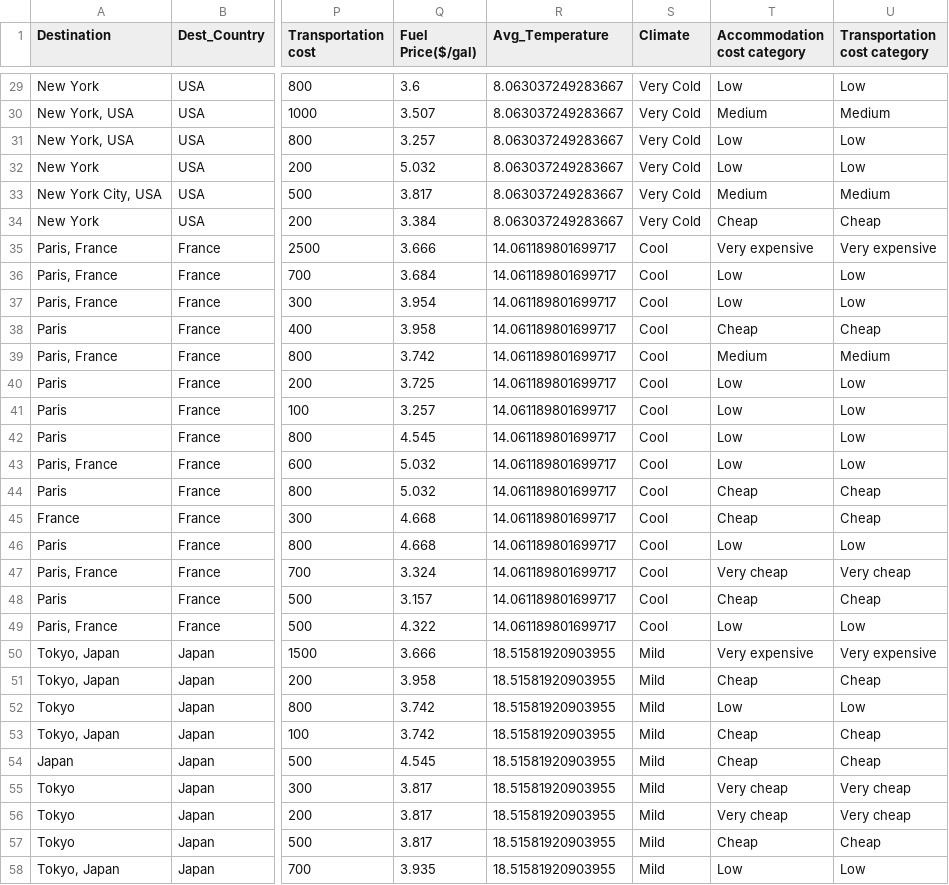
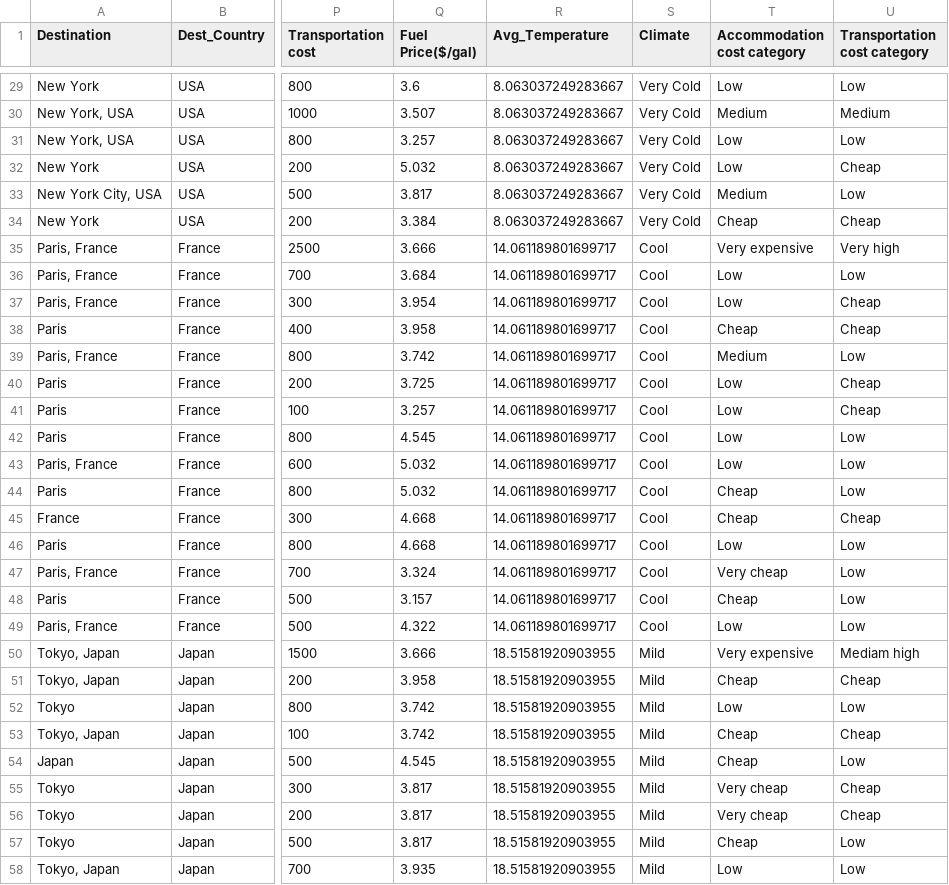
Before and after one commit to banerjixplores/travel_trends, a CSV file: data/processed/Travel details dataset_cleaned.csv, drawn as a sheet; only a part is shown, gaps mark what is left out; the diff covers the shown part only; the diff names each change by its address in the sheet, - before the commit and + after, or states it on an @@ line.

Commit message:
refactor: Improved ETL mapping functions and cleaned data labels
- Replaced long elif chains with clean mapping dictionaries for readability
- Corrected spelling inconsistencies (e.g., 'mediam high' → 'medium high')
- Standardized traveler nationalities via mapping for consistent groupings
- Added markdown cells for ETL explanations and variable transformations
- Fine-tuned ETL pipeline in line with Day 1 objective

```diff
--- a/data/processed/Travel details dataset_cleaned.csv
+++ b/data/processed/Travel details dataset_cleaned.csv
-U32 (Transportation cost category): Low
+U32 (Transportation cost category): Cheap
-U33 (Transportation cost category): Medium
+U33 (Transportation cost category): Low
-U35 (Transportation cost category): Very expensive
+U35 (Transportation cost category): Very high
-U37 (Transportation cost category): Low
+U37 (Transportation cost category): Cheap
-U39 (Transportation cost category): Medium
+U39 (Transportation cost category): Low
-U40:U41 (Transportation cost category): Low
+U40:U41 (Transportation cost category): Cheap
-U44 (Transportation cost category): Cheap
+U44 (Transportation cost category): Low
-U47 (Transportation cost category): Very cheap
+U47 (Transportation cost category): Low
-U48 (Transportation cost category): Cheap
+U48 (Transportation cost category): Low
-U50 (Transportation cost category): Very expensive
+U50 (Transportation cost category): Mediam high
-U54 (Transportation cost category): Cheap
+U54 (Transportation cost category): Low
-U55:U56 (Transportation cost category): Very cheap
+U55:U56 (Transportation cost category): Cheap
-U57 (Transportation cost category): Cheap
+U57 (Transportation cost category): Low
```
Also changed, not shown: 71 edited cells elsewhere in this file, 1 other file.
